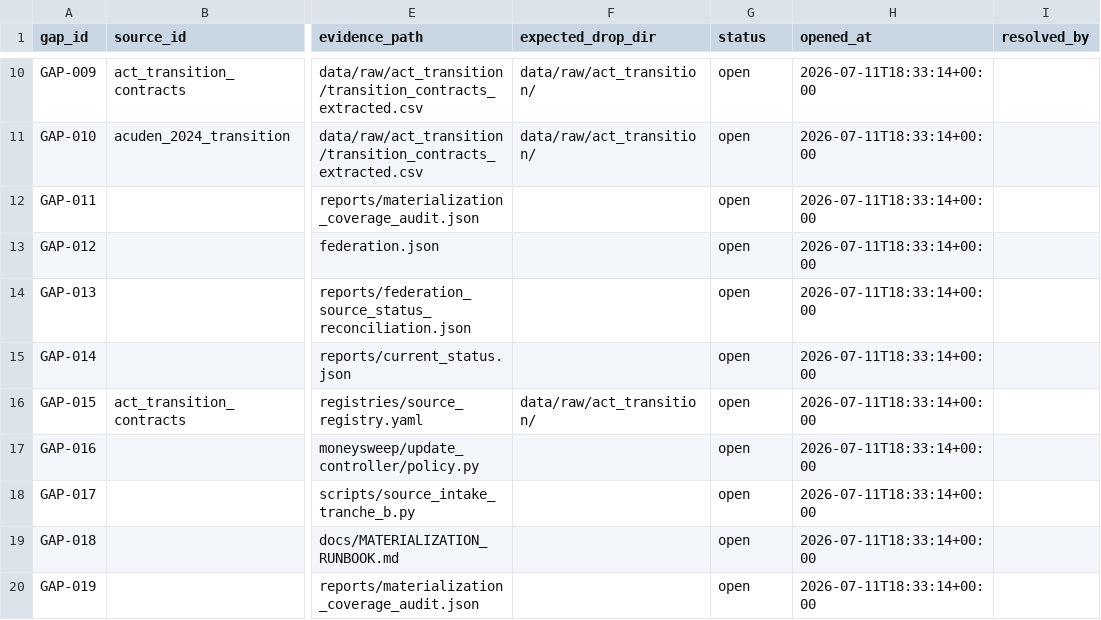
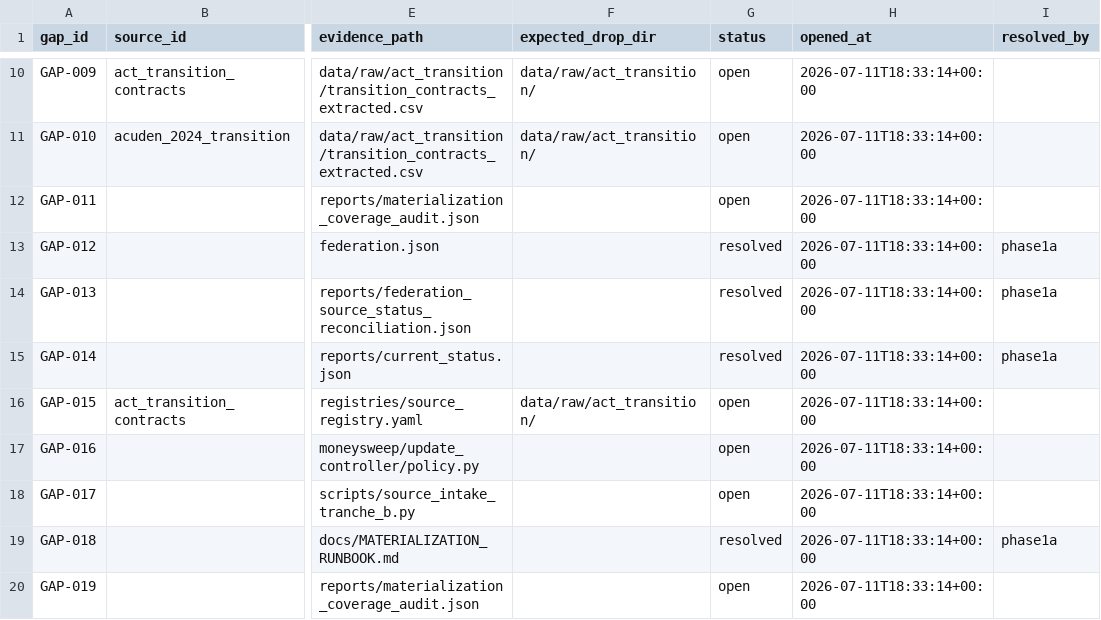
Before and after one commit to jotaele44/Contract-Sweeper, a CSV file: reports/gap_closure/unresolved_gap_ledger.csv, drawn as a sheet; only a part is shown, gaps mark what is left out; the diff names each change by its address in the sheet, - before the commit and + after, or states it on an @@ line.

```diff
--- a/reports/gap_closure/unresolved_gap_ledger.csv
+++ b/reports/gap_closure/unresolved_gap_ledger.csv
-G13:G15 (status): open
+G13:G15 (status): resolved
-I13:I15 (resolved_by): (empty)
+I13:I15 (resolved_by): phase1a
-G19 (status): open
+G19 (status): resolved
-I19 (resolved_by): (empty)
+I19 (resolved_by): phase1a
```
Also changed, not shown: 5 other files.
